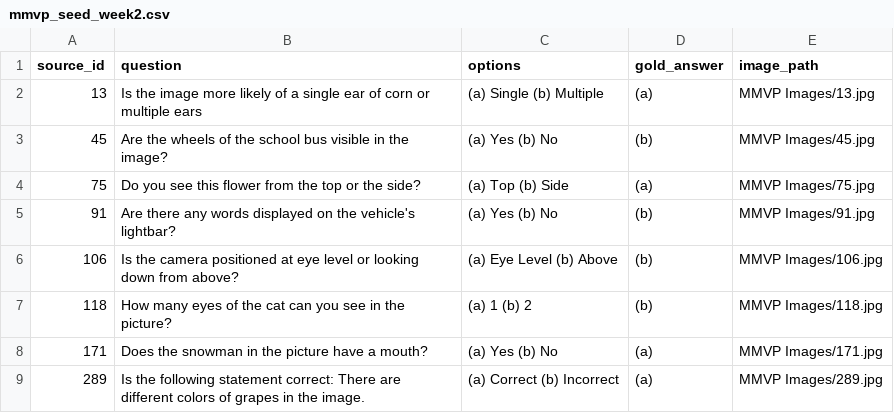
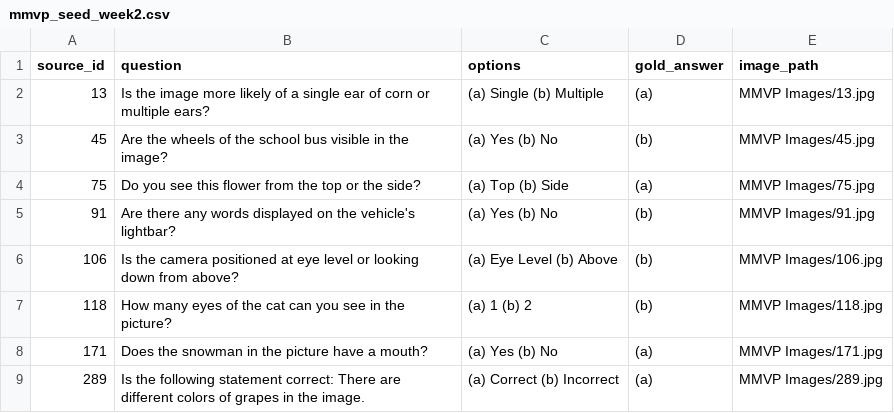
Before and after one commit to aarohi-agrawal/Hidden-Failures-and-Robustness-in-Biomedical-Foundation-Models, a CSV file: data/manifests/mmvp_seed_week2.csv, drawn as a sheet.

Commit message:
Added image path to seed file

```diff
--- a/data/manifests/mmvp_seed_week2.csv
+++ b/data/manifests/mmvp_seed_week2.csv
@@ -1,3 +1,3 @@
 source_id,question,options,gold_answer,image_path
-13,Is the image more likely of a single ear of corn or multiple ears,(a) Single (b) Multiple,(a),MMVP Images/13.jpg
+13,Is the image more likely of a single ear of corn or multiple ears?,(a) Single (b) Multiple,(a),MMVP Images/13.jpg
 45,Are the wheels of the school bus visible in the image?,(a) Yes (b) No,(b),MMVP Images/45.jpg
```
